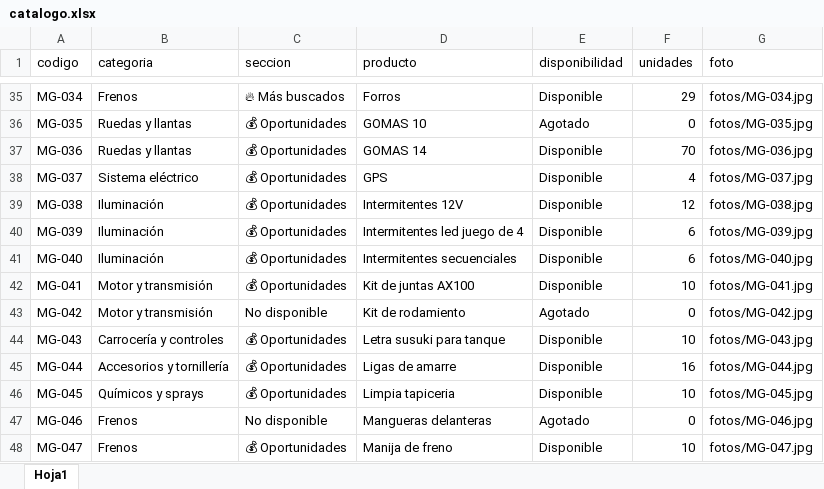
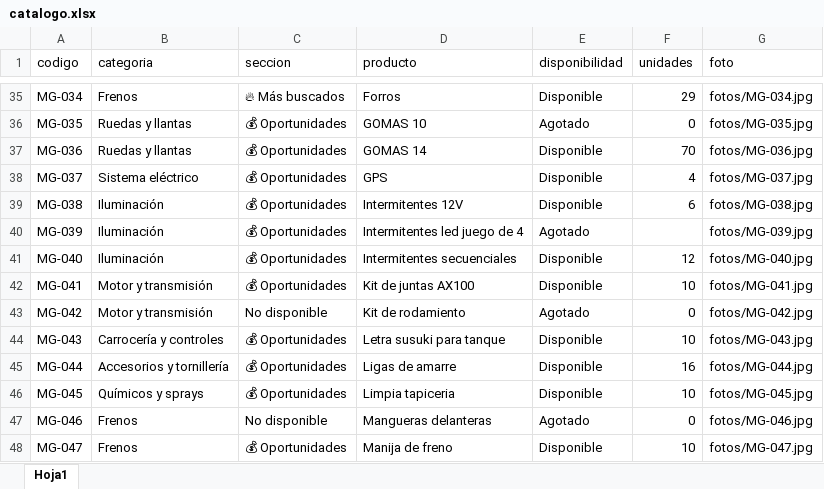
Before and after one commit to DcSerrano148/mgs-store-catalogo, an Excel workbook: datos/catalogo.xlsx, sheet Hoja1, drawn as a sheet; only a part is shown, gaps mark what is left out; values as stored, in another font and other column widths than the file's, no borders; the diff names each change by its address in the sheet, - before the commit and + after, or states it on an @@ line.

Commit message:
Add files via upload

```diff
--- a/datos/catalogo.xlsx (sheet Hoja1)
+++ b/datos/catalogo.xlsx (sheet Hoja1)
-F39 (unidades): 12
+F39 (unidades): 6
-E40 (disponibilidad): Disponible
+E40 (disponibilidad): Agotado
-F40 (unidades): 6
+F40 (unidades): (empty)
-F41 (unidades): 6
+F41 (unidades): 12
```
